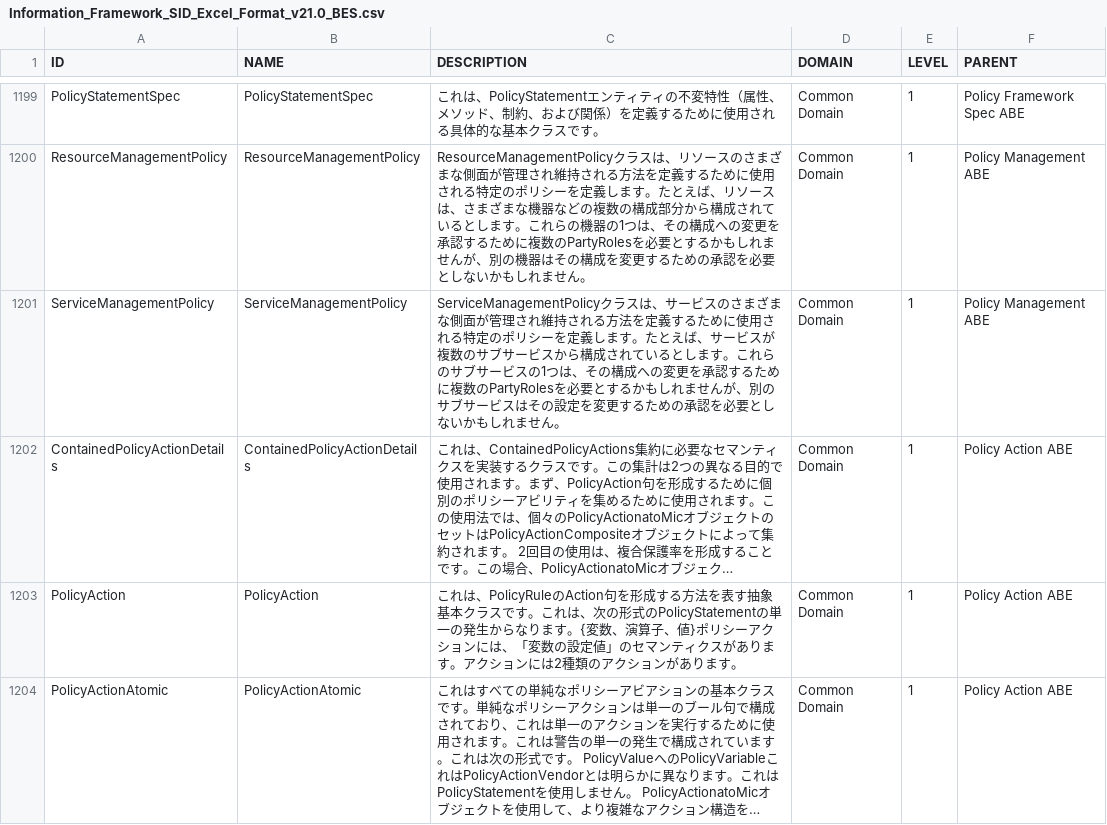
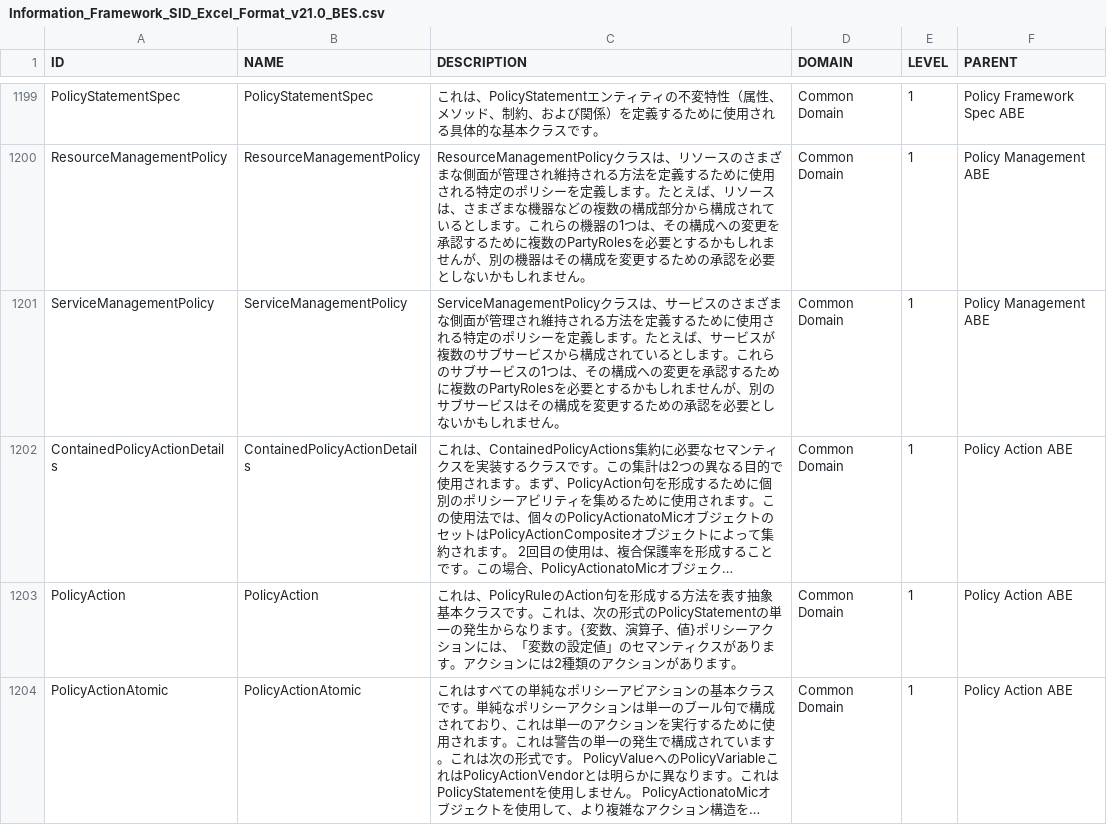
Before and after one commit to nojaja/FrameworxDiagramViewer, a CSV file: src/assets/datas/Information_Framework_SID_Excel_Format_v21.0_BES.csv, drawn as a sheet; only a part is shown, gaps mark what is left out; long unchanged cells end in …; the diff covers the shown part only; the diff names each change by its address in the sheet, - before the commit and + after, or states it on an @@ line.

```diff
--- a/src/assets/datas/Information_Framework_SID_Excel_Format_v21.0_BES.csv
+++ b/src/assets/datas/Information_Framework_SID_Excel_Format_v21.0_BES.csv
-C1201 (DESCRIPTION): …スはその設定を変更す…
+C1201 (DESCRIPTION): …スはその構成を変更す…
```
Also changed, not shown: 5 edited cells elsewhere in this file, 17 other files.
